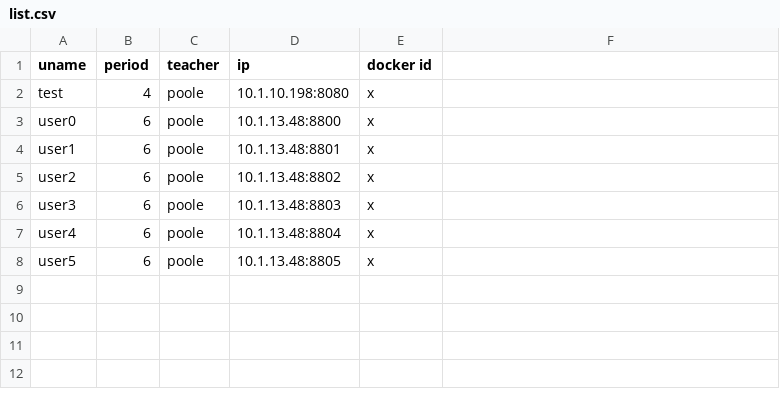
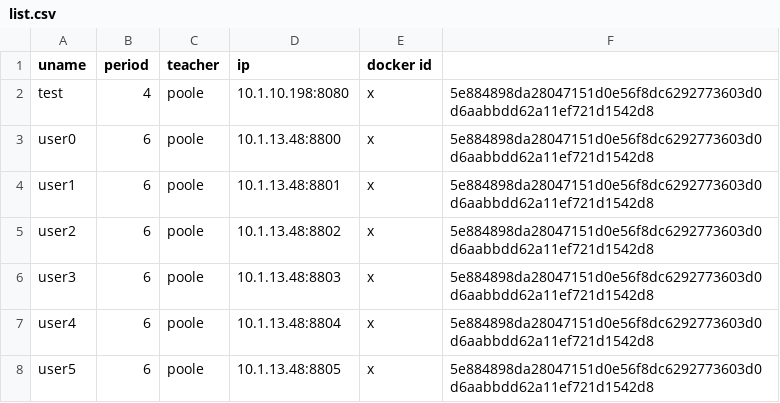
Before and after one commit to 11robert11/CloudIDE-Login, a CSV file: list.csv, drawn as a sheet.

```diff
--- a/list.csv
+++ b/list.csv
@@ -1,8 +1,8 @@
 uname,period,teacher,ip,docker id
-test,4,poole,10.1.10.198:8080,x
-user0,6,poole,10.1.13.48:8800,x
-user1,6,poole,10.1.13.48:8801,x
-user2,6,poole,10.1.13.48:8802,x
-user3,6,poole,10.1.13.48:8803,x
-user4,6,poole,10.1.13.48:8804,x
-user5,6,poole,10.1.13.48:8805,x
+test,4,poole,10.1.10.198:8080,x,5e884898da28047151d0e56f8dc6292773603d0d6aabbdd62a11ef721d1542d8
+user0,6,poole,10.1.13.48:8800,x,5e884898da28047151d0e56f8dc6292773603d0d6aabbdd62a11ef721d1542d8
+user1,6,poole,10.1.13.48:8801,x,5e884898da28047151d0e56f8dc6292773603d0d6aabbdd62a11ef721d1542d8
+user2,6,poole,10.1.13.48:8802,x,5e884898da28047151d0e56f8dc6292773603d0d6aabbdd62a11ef721d1542d8
+user3,6,poole,10.1.13.48:8803,x,5e884898da28047151d0e56f8dc6292773603d0d6aabbdd62a11ef721d1542d8
+user4,6,poole,10.1.13.48:8804,x,5e884898da28047151d0e56f8dc6292773603d0d6aabbdd62a11ef721d1542d8
+user5,6,poole,10.1.13.48:8805,x,5e884898da28047151d0e56f8dc6292773603d0d6aabbdd62a11ef721d1542d8
```
Also changed, not shown: 5 other files.
